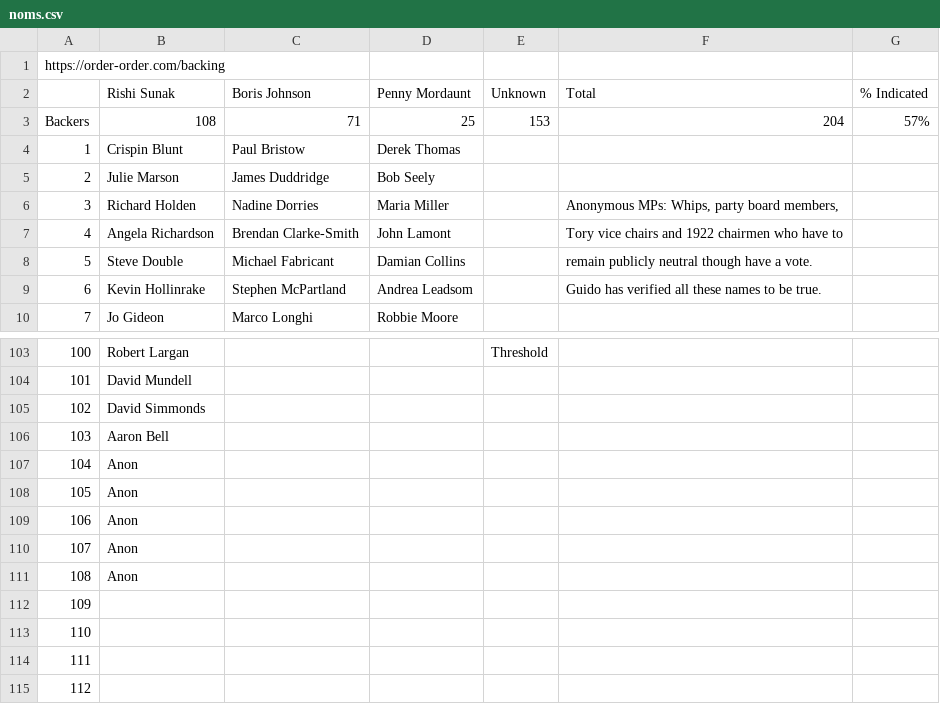
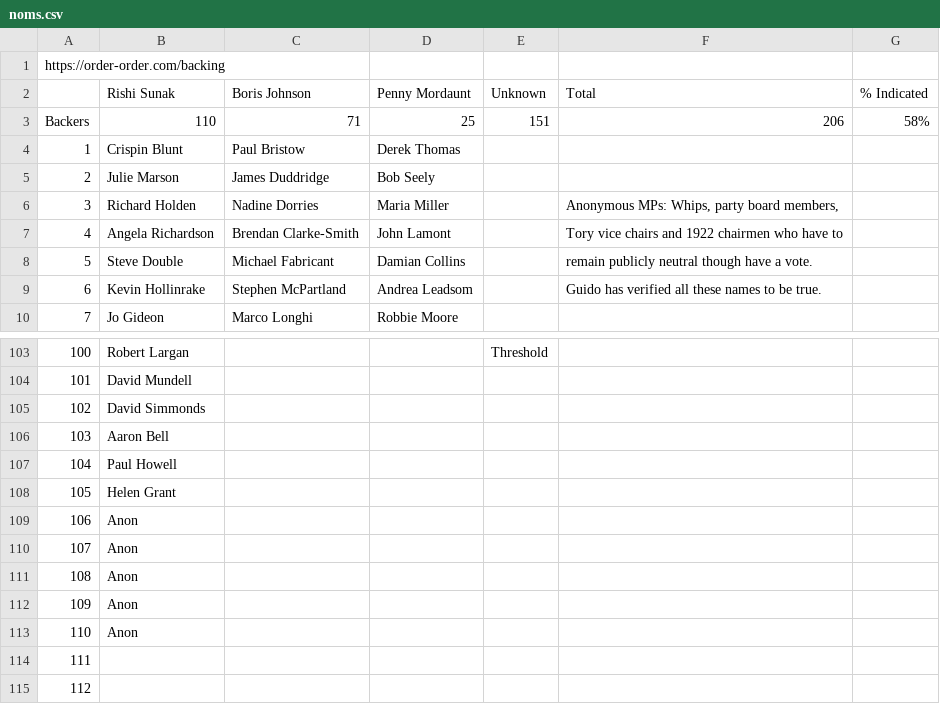
Before and after one commit to tomviner/scrape-tory-nominations, a CSV file: noms.csv, drawn as a sheet; only a part is shown, gaps mark what is left out.

```diff
--- a/noms.csv
+++ b/noms.csv
@@ -2,3 +2,3 @@ https://order-order.com/backing,,,,,,
 ,Rishi Sunak,Boris Johnson,Penny Mordaunt,Unknown,Total,% Indicated
-Backers,108,71,25,153,204,57%
+Backers,110,71,25,151,206,58%
 1,Crispin Blunt,Paul Bristow,Derek Thomas,,,
@@ -106,4 +106,4 @@ Backers,108,71,25,153,204,57%
 103,Aaron Bell,,,,,
-104,Anon,,,,,
-105,Anon,,,,,
+104,Paul Howell,,,,,
+105,Helen Grant,,,,,
 106,Anon,,,,,
@@ -111,4 +111,4 @@ Backers,108,71,25,153,204,57%
 108,Anon,,,,,
-109,,,,,,
-110,,,,,,
+109,Anon,,,,,
+110,Anon,,,,,
 111,,,,,,
```
Also changed, not shown: smarkets-endorsements.csv, smarkets-leaderboard.csv.
